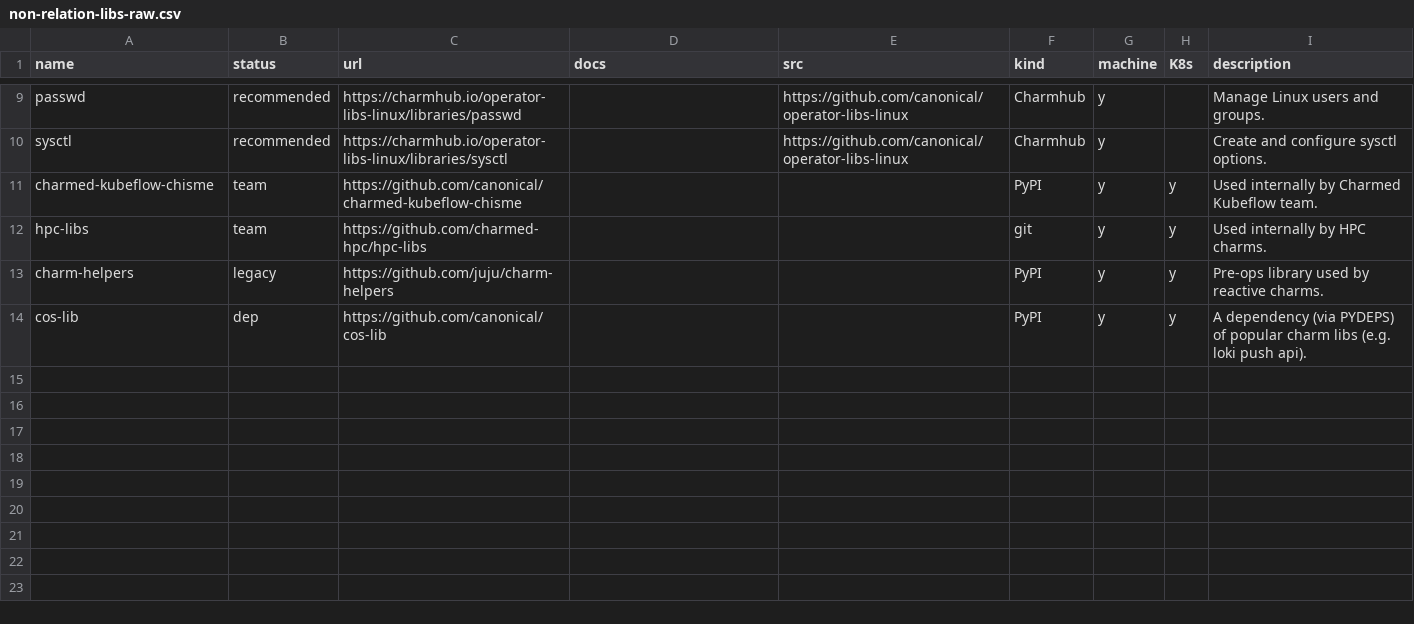
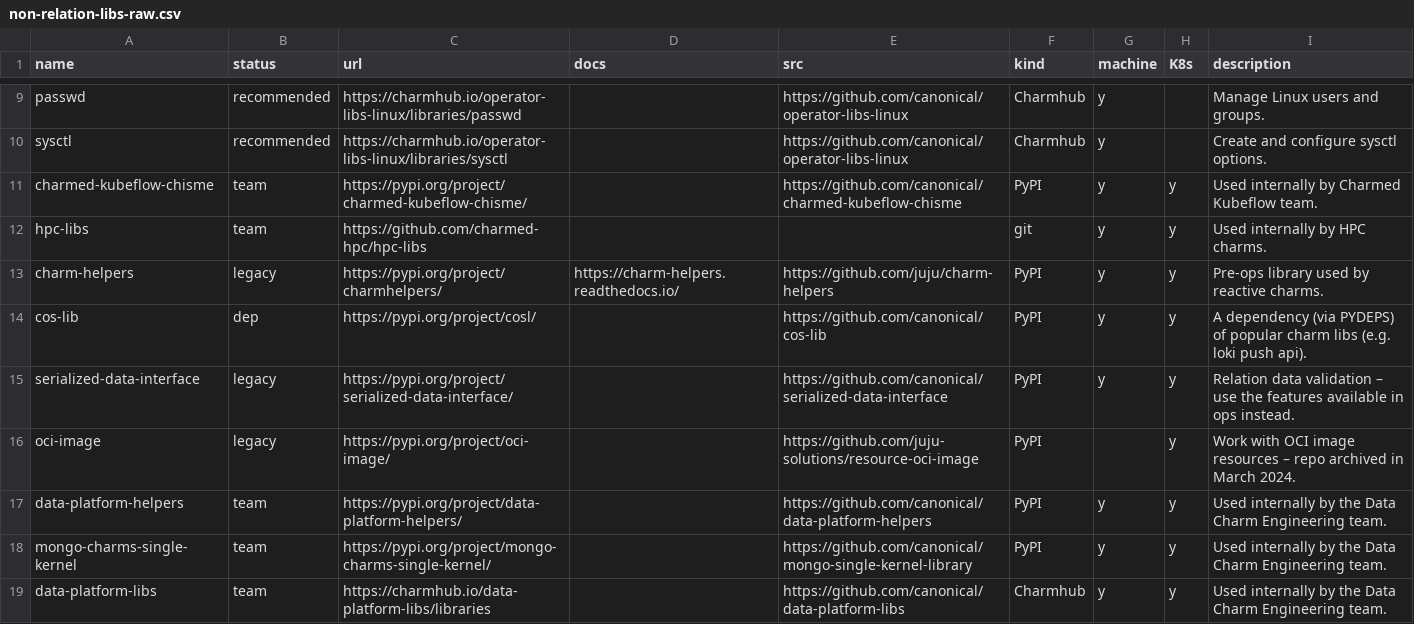
Before and after one commit to james-garner-canonical/charmlibs, a CSV file: _docs/reference/non-relation-libs-raw.csv, drawn as a sheet; only a part is shown, gaps mark what is left out.

Commit message:
docs: update libraries page with items from charm dependency analysis

```diff
--- a/_docs/reference/non-relation-libs-raw.csv
+++ b/_docs/reference/non-relation-libs-raw.csv
@@ -10,5 +10,10 @@ passwd,recommended,https://charmhub.io/operator-libs-linux/libraries/passwd,,htt
 sysctl,recommended,https://charmhub.io/operator-libs-linux/libraries/sysctl,,https://github.com/canonical/operator-libs-linux,Charmhub,y,,Create and configure sysctl options.
-charmed-kubeflow-chisme,team,https://github.com/canonical/charmed-kubeflow-chisme,,,PyPI,y,y,Used internally by Charmed Kubeflow team.
+charmed-kubeflow-chisme,team,https://pypi.org/project/charmed-kubeflow-chisme/,,https://github.com/canonical/charmed-kubeflow-chisme,PyPI,y,y,Used internally by Charmed Kubeflow team.
 hpc-libs,team,https://github.com/charmed-hpc/hpc-libs,,,git,y,y,Used internally by HPC charms.
-charm-helpers,legacy,https://github.com/juju/charm-helpers,,,PyPI,y,y,Pre-ops library used by reactive charms.
-cos-lib,dep,https://github.com/canonical/cos-lib,,,PyPI,y,y,A dependency (via PYDEPS) of popular charm libs (e.g. loki push api).
+charm-helpers,legacy,https://pypi.org/project/charmhelpers/,https://charm-helpers.readthedocs.io/,https://github.com/juju/charm-helpers,PyPI,y,y,Pre-ops library used by reactive charms.
+cos-lib,dep,https://pypi.org/project/cosl/,,https://github.com/canonical/cos-lib,PyPI,y,y,A dependency (via PYDEPS) of popular charm libs (e.g. loki push api).
+serialized-data-interface,legacy,https://pypi.org/project/serialized-data-interface/,,https://github.com/canonical/serialized-data-interface,PyPI,y,y,Relation data validation – use the features available in ops instead.
+oci-image,legacy,https://pypi.org/project/oci-image/,,https://github.com/juju-solutions/resource-oci-image,PyPI,,y,Work with OCI image resources – repo archived in March 2024.
+data-platform-helpers,team,https://pypi.org/project/data-platform-helpers/,,https://github.com/canonical/data-platform-helpers,PyPI,y,y,Used internally by the Data Charm Engineering team.
+mongo-charms-single-kernel,team,https://pypi.org/project/mongo-charms-single-kernel/,,https://github.com/canonical/mongo-single-kernel-library,PyPI,y,y,Used internally by the Data Charm Engineering team.
+data-platform-libs,team,https://charmhub.io/data-platform-libs/libraries,,https://github.com/canonical/data-platform-libs,Charmhub,y,y,Used internally by the Data Charm Engineering team.
```
Also changed, not shown: 1 other file.
